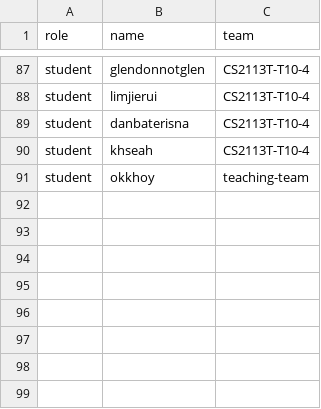
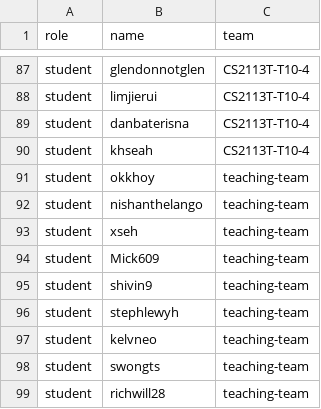
Before and after one commit to nus-cs2113-AY2122S2/alpha, a CSV file: data.csv, drawn as a sheet; only a part is shown, gaps mark what is left out.

Commit message:
Add tutors to the list

```diff
--- a/data.csv
+++ b/data.csv
@@ -91 +91,9 @@ student,khseah,CS2113T-T10-4
 student,okkhoy,teaching-team
+student,nishanthelango,teaching-team
+student,xseh,teaching-team
+student,Mick609,teaching-team
+student,shivin9,teaching-team
+student,stephlewyh,teaching-team
+student,kelvneo,teaching-team
+student,swongts,teaching-team
+student,richwill28,teaching-team
```
